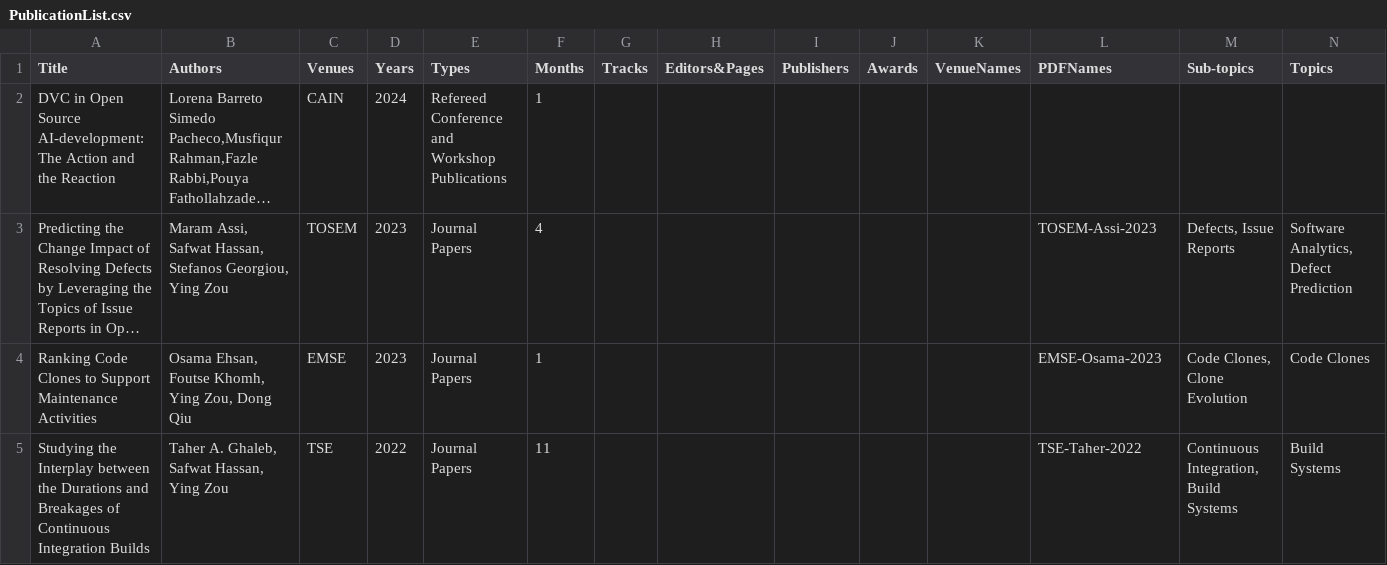
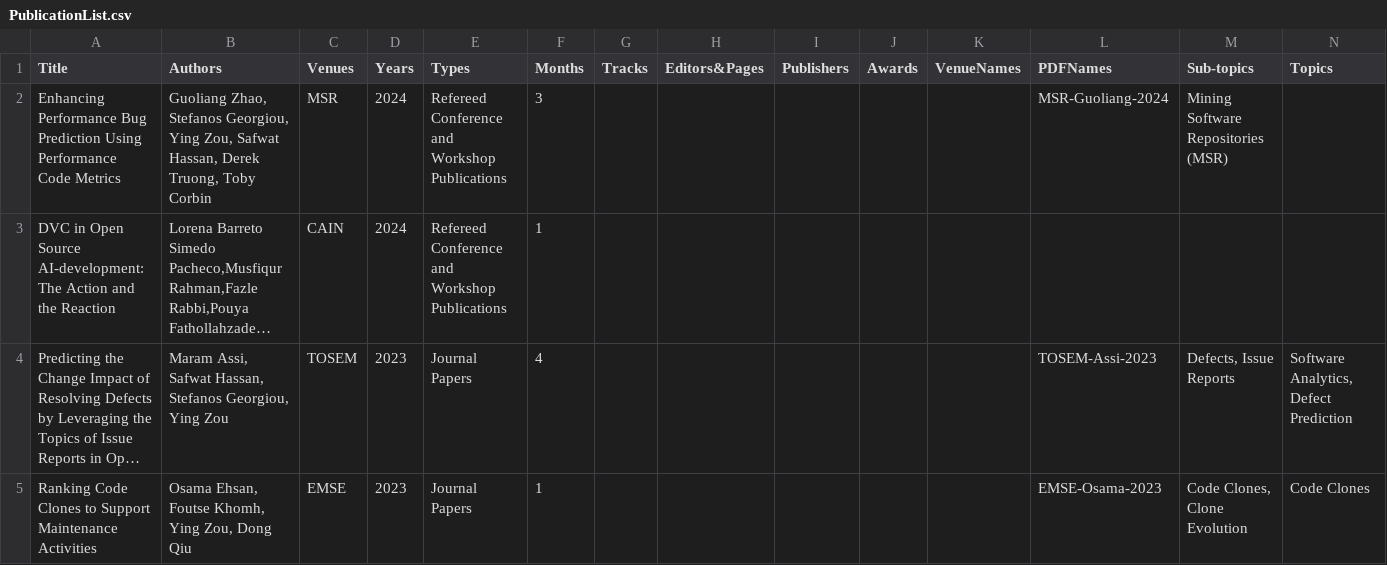
Before and after one commit to seal-queensu/seal-queensu.github.io, a CSV file: publications/PublicationList.csv, drawn as a sheet; only a part is shown; the shorter side is filled out with more unchanged rows; long unchanged cells end in …; rows hold the shown columns only; the diff names each change by its address in the sheet, - before the commit and + after, or states it on an @@ line.

Commit message:
Update PublicationList.csv

```diff
--- a/publications/PublicationList.csv
+++ b/publications/PublicationList.csv
+row 2: Enhancing Performance Bug Prediction Using Performance Code Metrics | Guoliang Zhao, Stefanos Georgiou, Ying Zou, Safwat Hassan, Derek Truong, Toby Corbin | MSR | 2024 | Refereed Conference and Workshop Publications | 3 |  |  |  |  |  | MSR-Guoliang-2024 | Mining Software Repositories (MSR)
```
